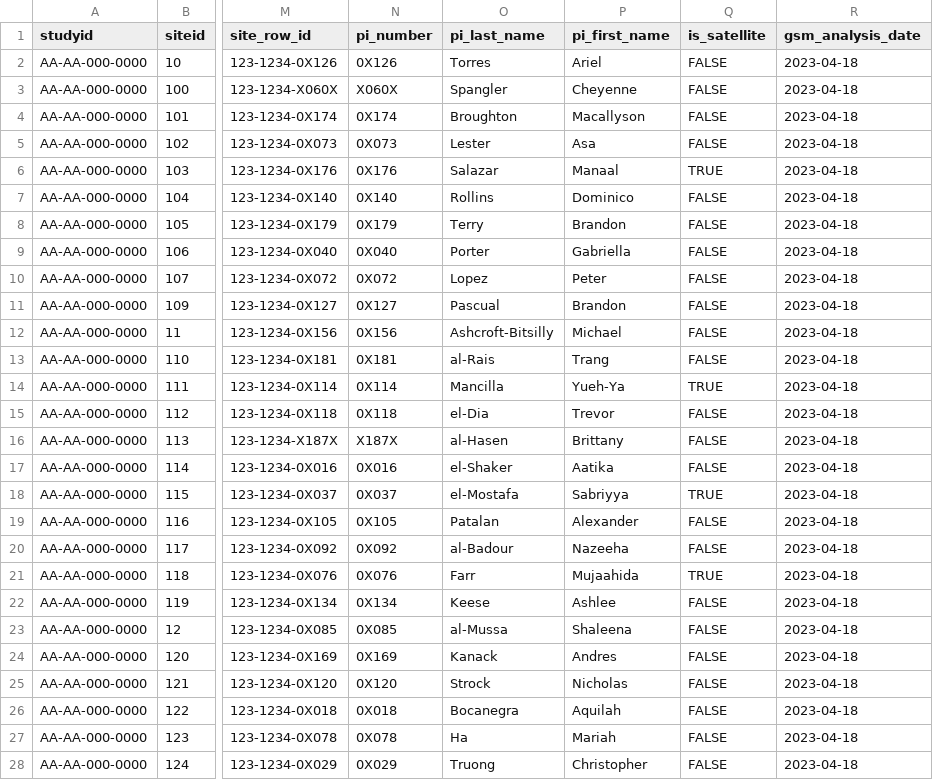
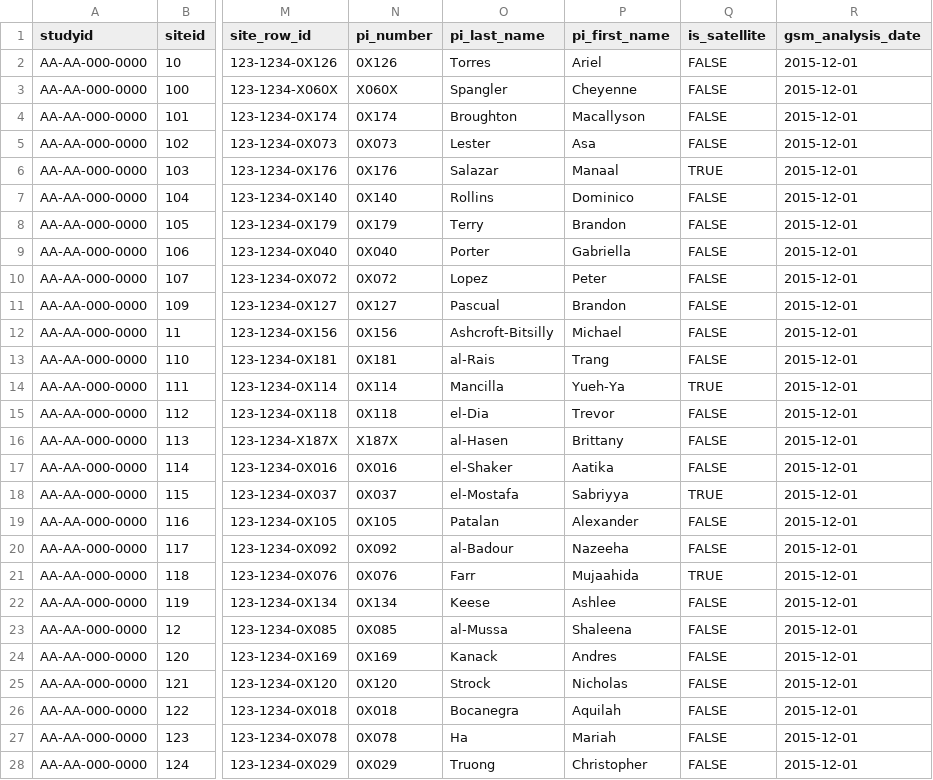
Before and after one commit to Gilead-BioStats/gsm, a CSV file: data-raw/AA-AA-000-0000/2015-12-01/status_site.csv, drawn as a sheet; only a part is shown, gaps mark what is left out; the diff covers the shown part only; the diff names each change by its address in the sheet, - before the commit and + after, or states it on an @@ line.

```diff
--- a/data-raw/AA-AA-000-0000/2015-12-01/status_site.csv
+++ b/data-raw/AA-AA-000-0000/2015-12-01/status_site.csv
-R2:R28 (gsm_analysis_date): 2023-04-18
+R2:R28 (gsm_analysis_date): 2015-12-01
```
Also changed, not shown: 149 edited cells elsewhere in this file, data-raw/AA-AA-000-0000/2015-12-01/results_summary.csv, data-raw/AA-AA-000-0000/2016-12-01/results_summary.csv, 47 other files.
